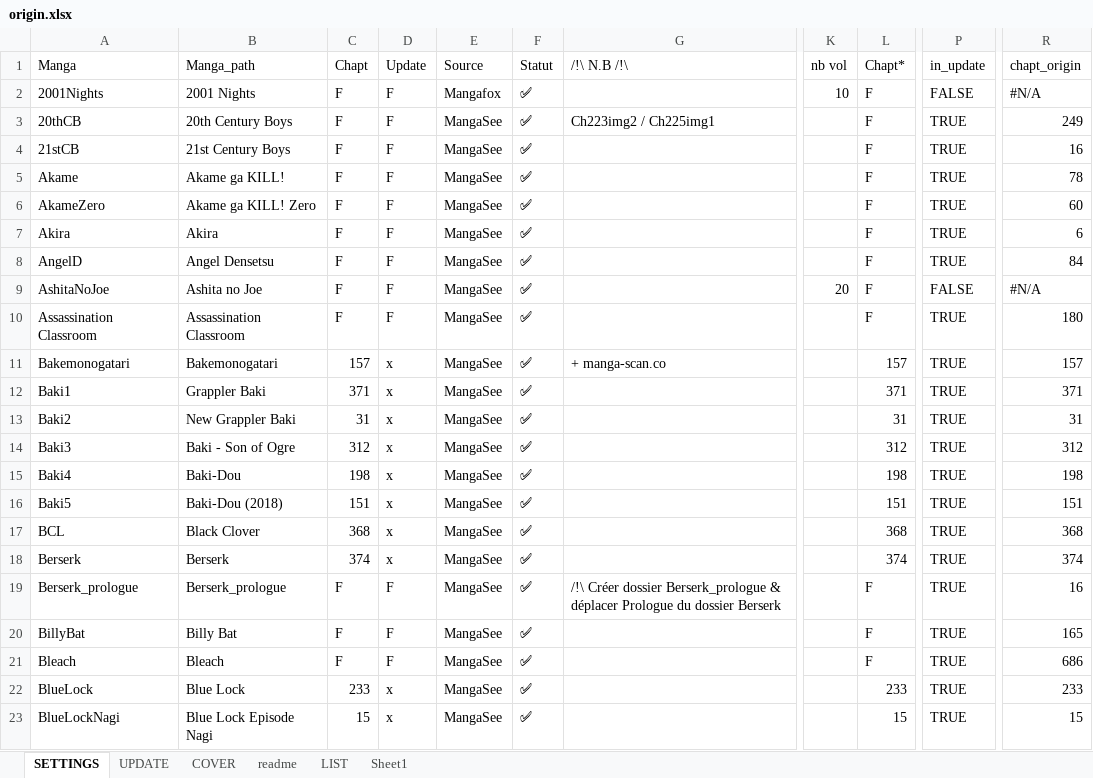
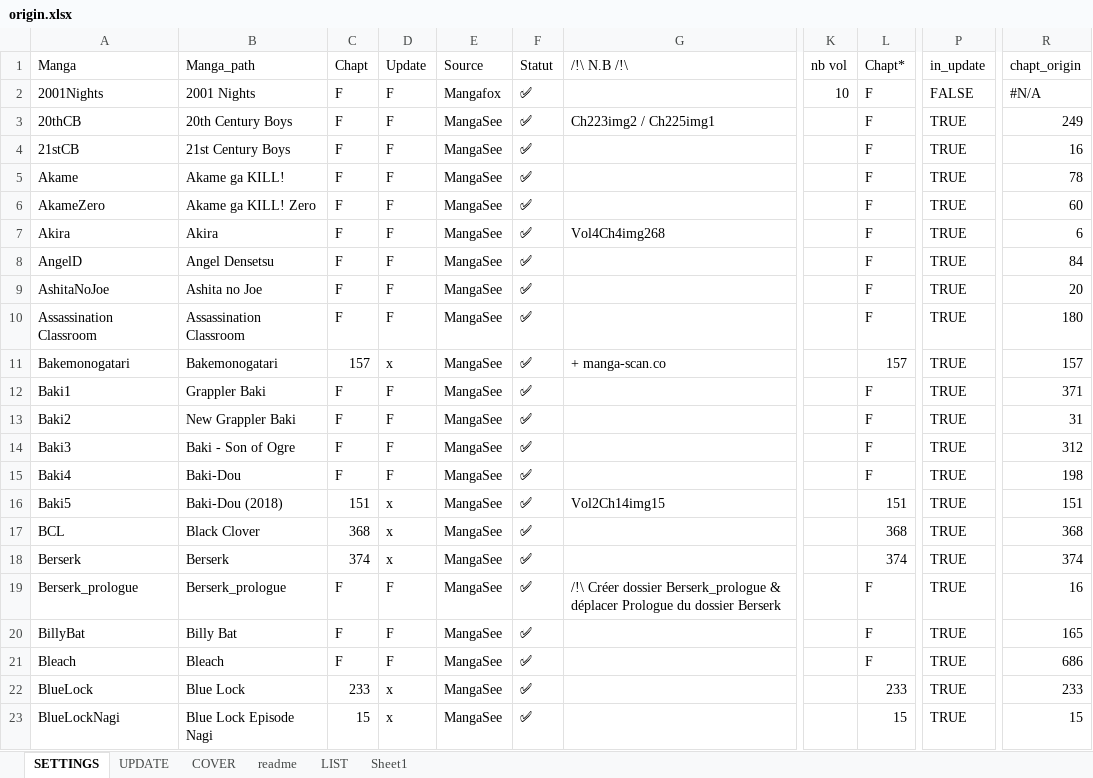
Before and after one commit to PierreRlld/EMS, an Excel workbook: main/origin.xlsx, sheet SETTINGS, drawn as a sheet; only a part is shown, gaps mark what is left out; values as stored, in another font and other column widths than the file's, no cell formats; conditional formats not drawn; the diff names each change by its address in the sheet, - before the commit and + after, or states it on an @@ line.

```diff
--- a/main/origin.xlsx (sheet SETTINGS)
+++ b/main/origin.xlsx (sheet SETTINGS)
-G7 (/!\ N.B /!\): (empty)
+G7 (/!\ N.B /!\): Vol4Ch4img268
-K9 (nb vol): 20
+K9 (nb vol): (empty)
-P9 (in_update): FALSE
+P9 (in_update): TRUE
-R9 (chapt_origin): #N/A
+R9 (chapt_origin): 20
-C12 (Chapt): 371
+C12 (Chapt): F
-D12:D15 (Update): x
+D12:D15 (Update): F
-L12 (Chapt*): 371
+L12 (Chapt*): F
-C13 (Chapt): 31
+C13 (Chapt): F
-L13 (Chapt*): 31
+L13 (Chapt*): F
-C14 (Chapt): 312
+C14 (Chapt): F
-L14 (Chapt*): 312
+L14 (Chapt*): F
-C15 (Chapt): 198
+C15 (Chapt): F
-L15 (Chapt*): 198
+L15 (Chapt*): F
-G16 (/!\ N.B /!\): (empty)
+G16 (/!\ N.B /!\): Vol2Ch14img15
```
Also changed, not shown: sheet readme, sheet UPDATE, cell formats, 2 other files.
